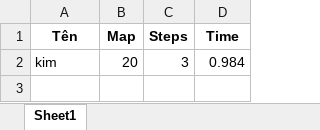
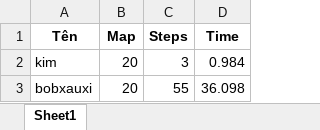
Before and after one commit to ntmkimm/MAZE-GAME-PATH-FINDING-HCMUS, an Excel workbook: save_data/leaderboardeasy.xlsx, sheet Sheet1, drawn as a sheet; values as stored, in another font and other column widths than the file's, no borders; the diff names each change by its address in the sheet, - before the commit and + after, or states it on an @@ line.

Commit message:
save load update

```diff
--- a/save_data/leaderboardeasy.xlsx (sheet Sheet1)
+++ b/save_data/leaderboardeasy.xlsx (sheet Sheet1)
+row 3: bobxauxi | 20 | 55 | 36.098
```
Also changed, not shown: 8 other files.
